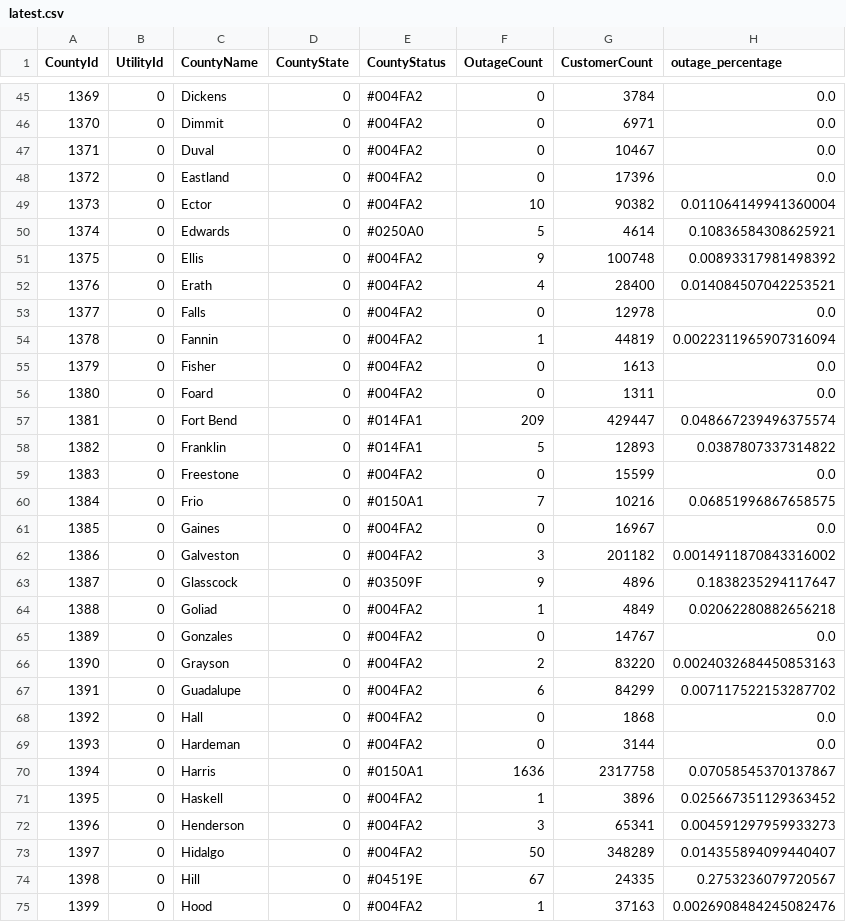
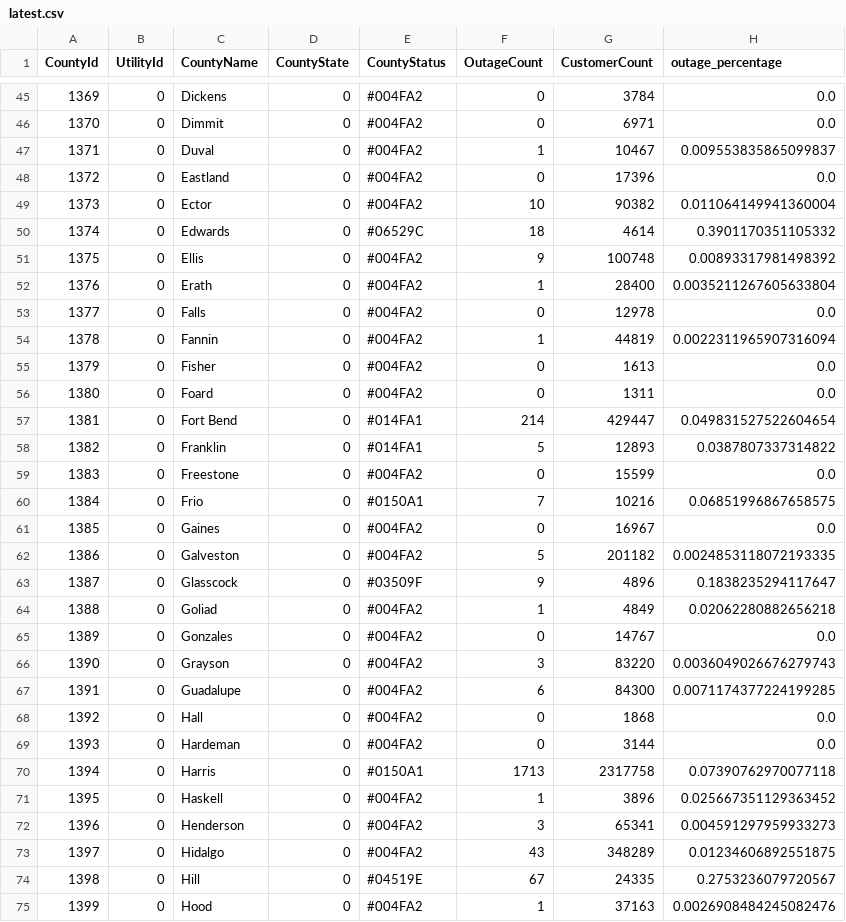
Before and after one commit to DallasMorningNews/20250304_severe-weather, a CSV file: data/latest.csv, drawn as a sheet; only a part is shown, gaps mark what is left out; the diff covers the shown part only.

```diff
--- a/data/latest.csv
+++ b/data/latest.csv
@@ -46,8 +46,8 @@ CountyId,UtilityId,CountyName,CountyState,CountyStatus,OutageCount,CustomerCount
 1370,0,Dimmit,0,#004FA2,0,6971,0.0
-1371,0,Duval,0,#004FA2,0,10467,0.0
+1371,0,Duval,0,#004FA2,1,10467,0.009553835865099837
 1372,0,Eastland,0,#004FA2,0,17396,0.0
 1373,0,Ector,0,#004FA2,10,90382,0.011064149941360004
-1374,0,Edwards,0,#0250A0,5,4614,0.10836584308625921
+1374,0,Edwards,0,#06529C,18,4614,0.3901170351105332
 1375,0,Ellis,0,#004FA2,9,100748,0.00893317981498392
-1376,0,Erath,0,#004FA2,4,28400,0.014084507042253521
+1376,0,Erath,0,#004FA2,1,28400,0.0035211267605633804
 1377,0,Falls,0,#004FA2,0,12978,0.0
@@ -56,3 +56,3 @@ CountyId,UtilityId,CountyName,CountyState,CountyStatus,OutageCount,CustomerCount
 1380,0,Foard,0,#004FA2,0,1311,0.0
-1381,0,Fort Bend,0,#014FA1,209,429447,0.048667239496375574
+1381,0,Fort Bend,0,#014FA1,214,429447,0.049831527522604654
 1382,0,Franklin,0,#014FA1,5,12893,0.0387807337314822
@@ -61,3 +61,3 @@ CountyId,UtilityId,CountyName,CountyState,CountyStatus,OutageCount,CustomerCount
 1385,0,Gaines,0,#004FA2,0,16967,0.0
-1386,0,Galveston,0,#004FA2,3,201182,0.0014911870843316002
+1386,0,Galveston,0,#004FA2,5,201182,0.0024853118072193335
 1387,0,Glasscock,0,#03509F,9,4896,0.1838235294117647
@@ -65,10 +65,10 @@ CountyId,UtilityId,CountyName,CountyState,CountyStatus,OutageCount,CustomerCount
 1389,0,Gonzales,0,#004FA2,0,14767,0.0
-1390,0,Grayson,0,#004FA2,2,83220,0.0024032684450853163
-1391,0,Guadalupe,0,#004FA2,6,84299,0.007117522153287702
+1390,0,Grayson,0,#004FA2,3,83220,0.0036049026676279743
+1391,0,Guadalupe,0,#004FA2,6,84300,0.0071174377224199285
 1392,0,Hall,0,#004FA2,0,1868,0.0
 1393,0,Hardeman,0,#004FA2,0,3144,0.0
-1394,0,Harris,0,#0150A1,1636,2317758,0.07058545370137867
+1394,0,Harris,0,#0150A1,1713,2317758,0.07390762970077118
 1395,0,Haskell,0,#004FA2,1,3896,0.025667351129363452
 1396,0,Henderson,0,#004FA2,3,65341,0.004591297959933273
-1397,0,Hidalgo,0,#004FA2,50,348289,0.014355894099440407
+1397,0,Hidalgo,0,#004FA2,43,348289,0.01234606892551875
 1398,0,Hill,0,#04519E,67,24335,0.2753236079720567
```
Also changed, not shown: 87 edited cells elsewhere in this file.
